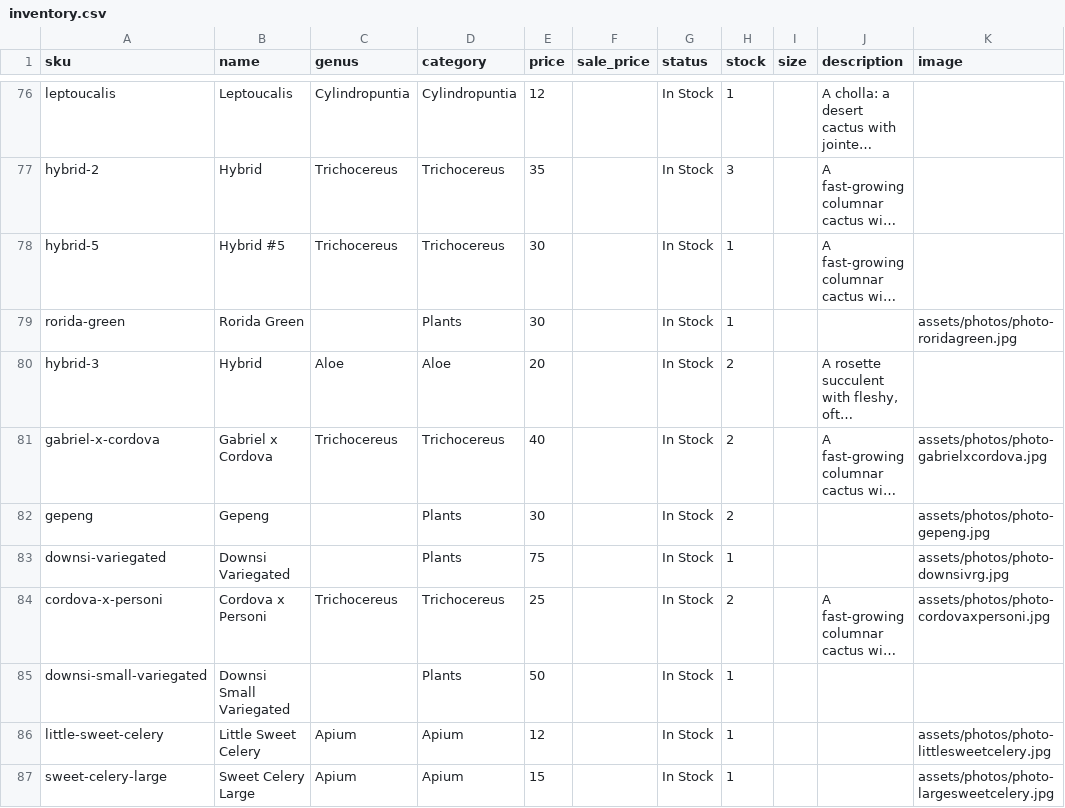
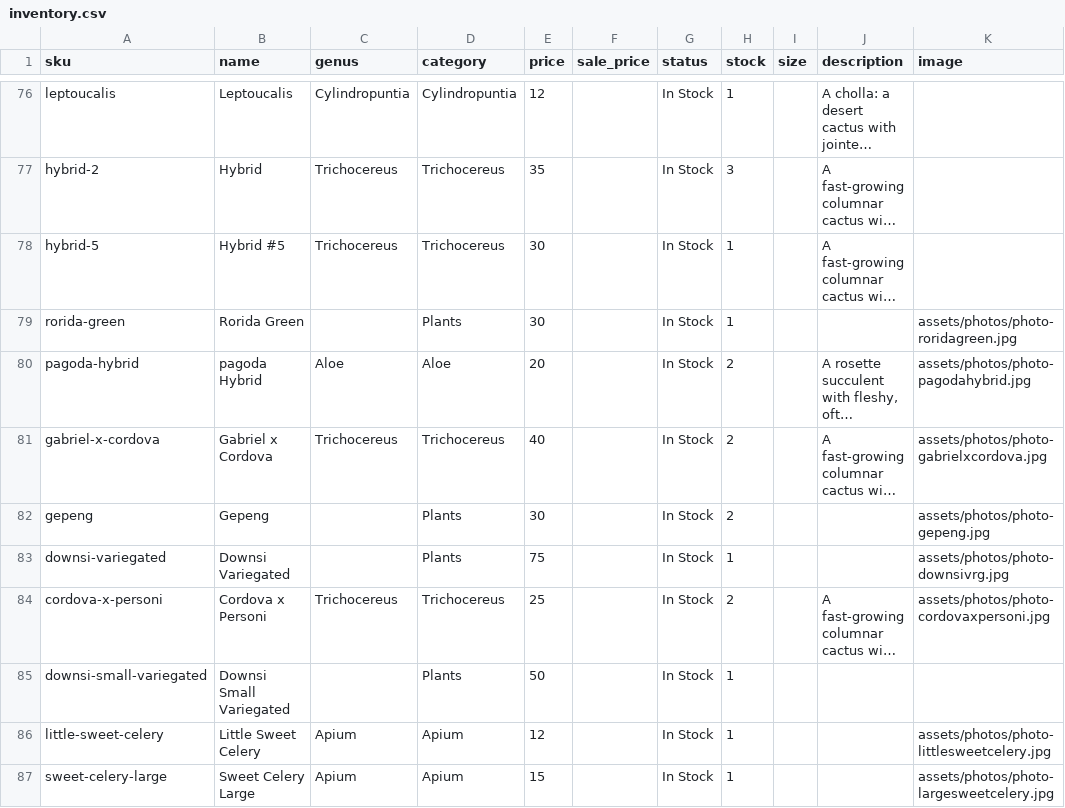
Before and after one commit to rumerlaw/sp-web, a CSV file: data/inventory.csv, drawn as a sheet; only a part is shown, gaps mark what is left out; long unchanged cells end in …; the diff names each change by its address in the sheet, - before the commit and + after, or states it on an @@ line.

Commit message:
Sync inventory from Dropbox

```diff
--- a/data/inventory.csv
+++ b/data/inventory.csv
-A80 (sku): hybrid-3
+A80 (sku): pagoda-hybrid
-B80 (name): Hybrid
+B80 (name): pagoda Hybrid
-K80 (image): (empty)
+K80 (image): assets/photos/photo-pagodahybrid.jpg
```
Also changed, not shown: data/photos.csv, 9 other files.
